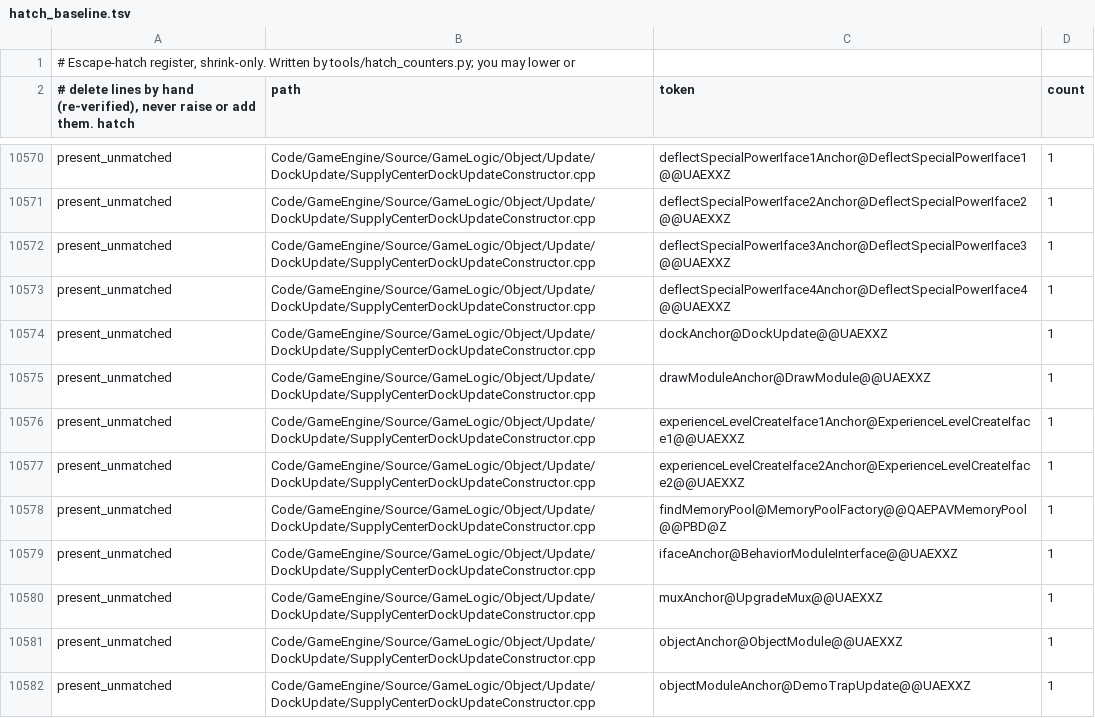
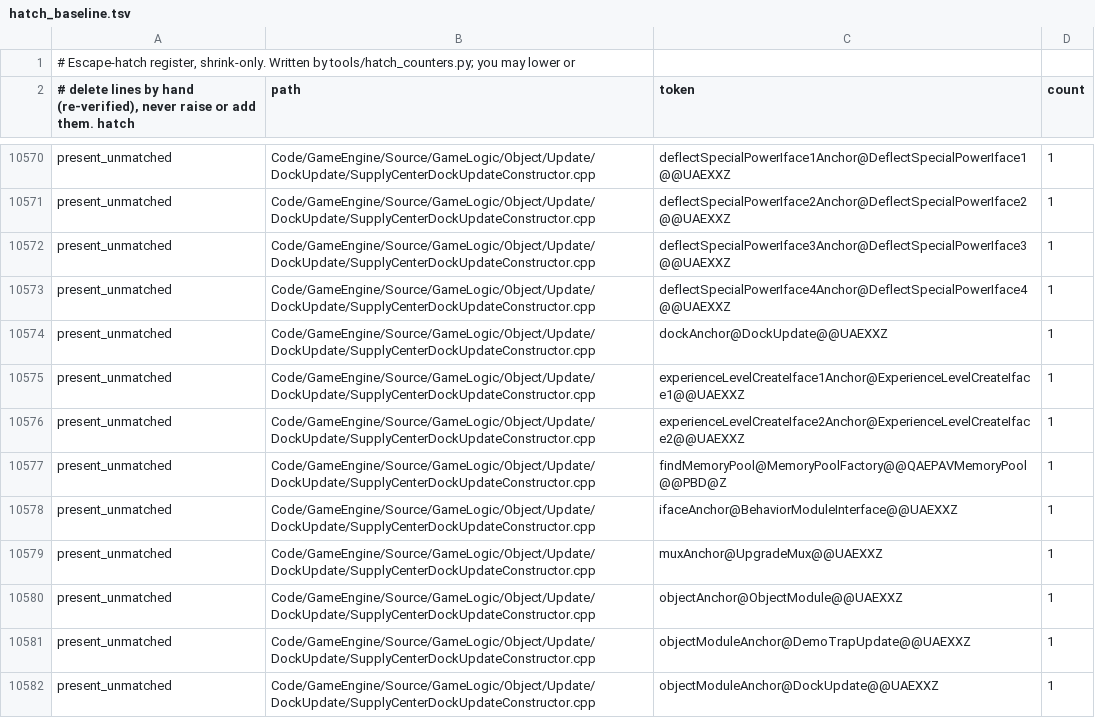
Before and after one commit to Open-BFME/Open-BFME-2, a TSV file: reverse/hatch_baseline.tsv, drawn as a sheet; only a part is shown, gaps mark what is left out; the shorter side is filled out with more unchanged rows; the diff names each change by its address in the sheet, - before the commit and + after, or states it on an @@ line.

Commit message:
Adopt canonical DrawModule in 3 more units
Verifier-Change: drop SupplyCenter's drawModuleAnchor hatch, no longer emitted

```diff
--- a/reverse/hatch_baseline.tsv
+++ b/reverse/hatch_baseline.tsv
-row 10575: present_unmatched | Code/GameEngine/Source/GameLogic/Object/Update/DockUpdate/SupplyCenterDockUpdateConstructor.cpp | drawModuleAnchor@DrawModule@@UAEXXZ | 1
```
Also changed, not shown: 4 other files.
